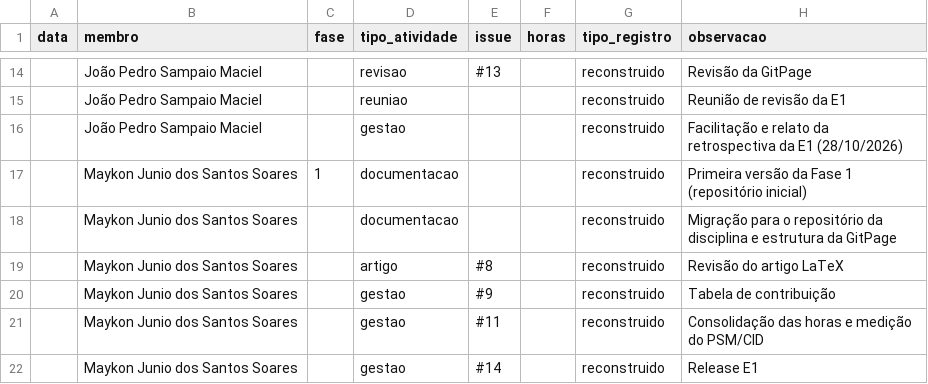
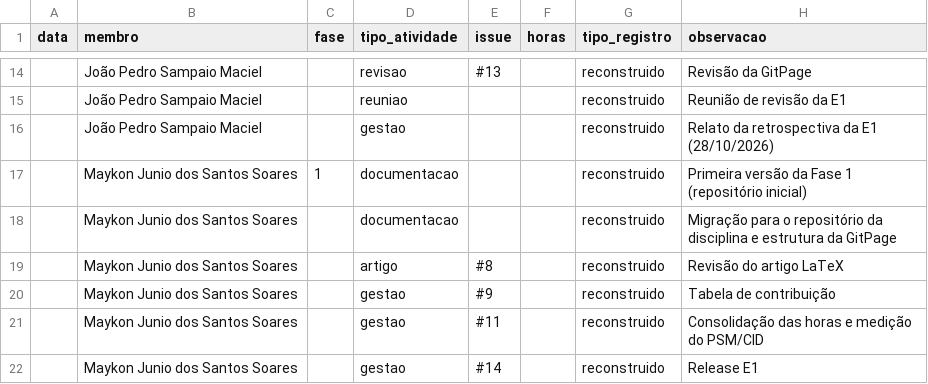
Before and after one commit to FCTE-Qualidade-de-Software-1/2026-2_T01_MARLYN_WESCOFF, a CSV file: docs/metricas/dados/brutos/esforco.csv, drawn as a sheet; only a part is shown, gaps mark what is left out.

Commit message:
Remove o trecho solto do dados/README.md e corrige o papel de João Pedro na retrospectiva
Segundo o PDF da retrospectiva de 28/10/2026, Bernardo foi o facilitador e João Pedro o relator.

```diff
--- a/docs/metricas/dados/brutos/esforco.csv
+++ b/docs/metricas/dados/brutos/esforco.csv
@@ -15,3 +15,3 @@ data,membro,fase,tipo_atividade,issue,horas,tipo_registro,observacao
 ,João Pedro Sampaio Maciel,,reuniao,,,reconstruido,Reunião de revisão da E1
-,João Pedro Sampaio Maciel,,gestao,,,reconstruido,Facilitação e relato da retrospectiva da E1 (28/10/2026)
+,João Pedro Sampaio Maciel,,gestao,,,reconstruido,Relato da retrospectiva da E1 (28/10/2026)
 ,Maykon Junio dos Santos Soares,1,documentacao,,,reconstruido,Primeira versão da Fase 1 (repositório inicial)
```
Also changed, not shown: 1 other file.
